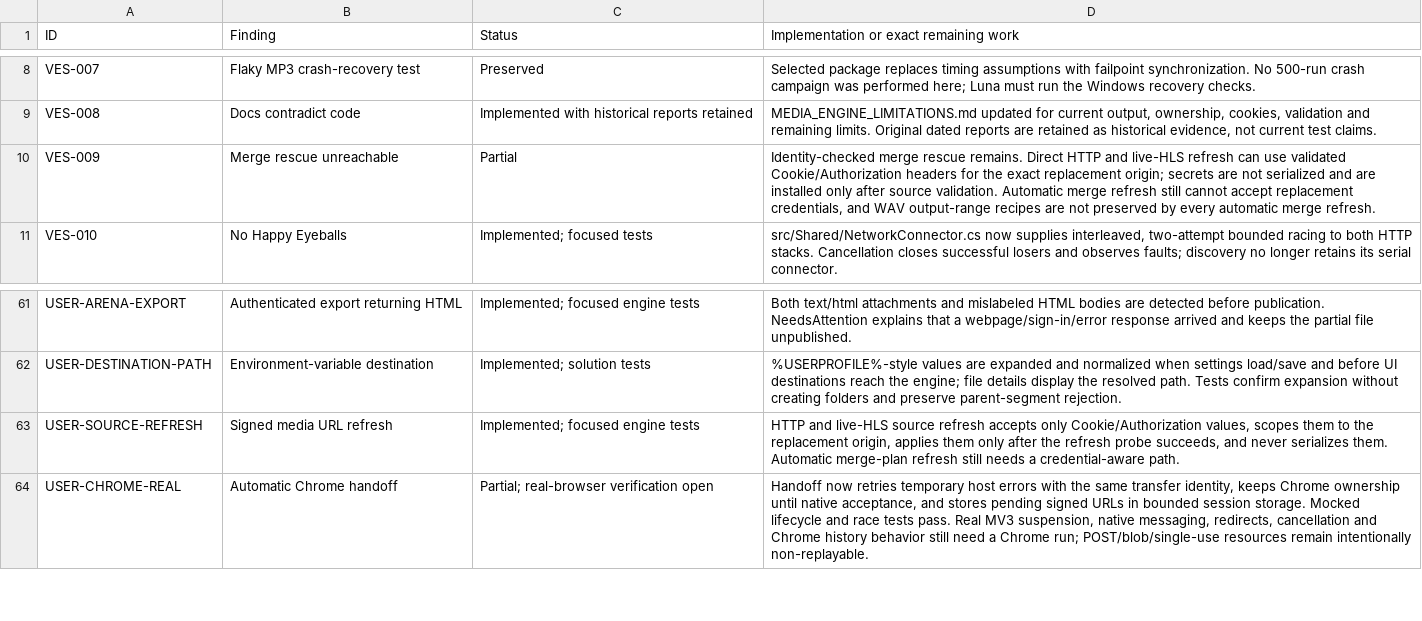
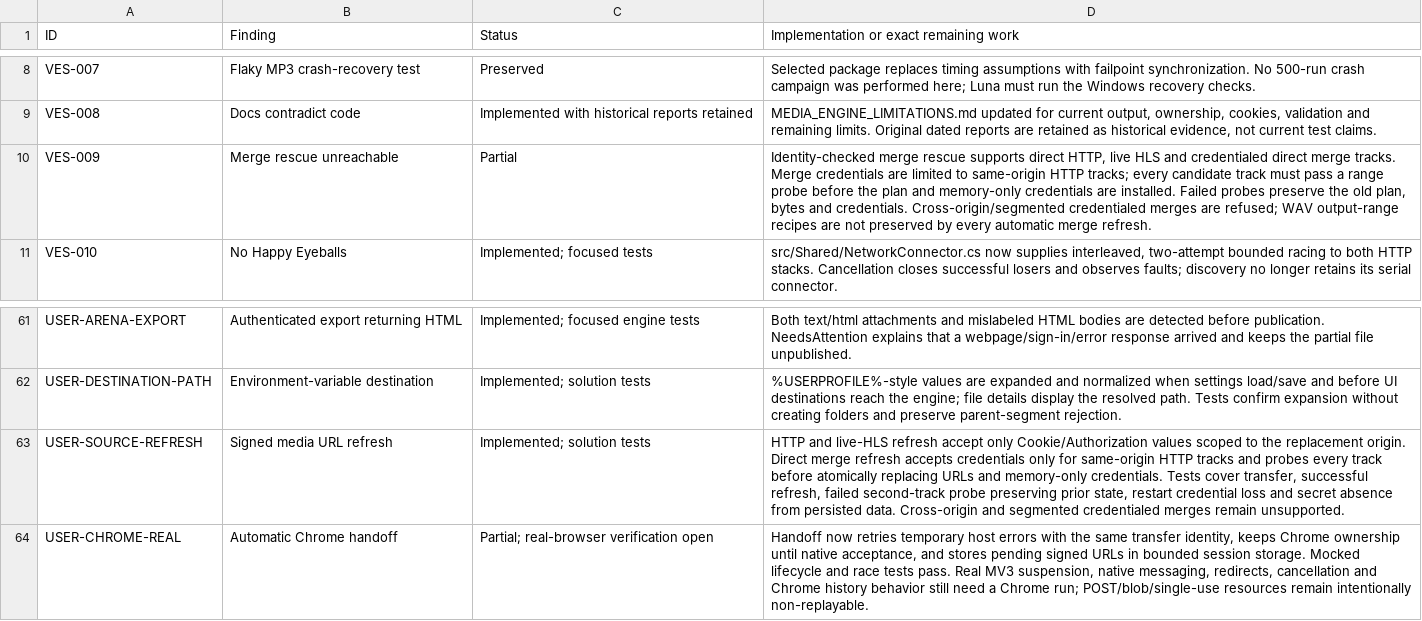
Before and after one commit to DarkOrbitWeaver/VESPER, a TSV file: DOCUMENTATION/STATUS.tsv, drawn as a sheet; only a part is shown, gaps mark what is left out.

Commit message:
support credentialed media merges

```diff
--- a/DOCUMENTATION/STATUS.tsv
+++ b/DOCUMENTATION/STATUS.tsv
@@ -9,3 +9,3 @@ VES-007	Flaky MP3 crash-recovery test	Preserved	Selected package replaces timing
 VES-008	Docs contradict code	Implemented with historical reports retained	MEDIA_ENGINE_LIMITATIONS.md updated for current output, ownership, cookies, validation and remaining limits. Original dated reports are retained as historical evidence, not current test claims.
-VES-009	Merge rescue unreachable	Partial	Identity-checked merge rescue remains. Direct HTTP and live-HLS refresh can use validated Cookie/Authorization headers for the exact replacement origin; secrets are not serialized and are installed only after source validation. Automatic merge refresh still cannot accept replacement credentials, and WAV output-range recipes are not preserved by every automatic merge refresh.
+VES-009	Merge rescue unreachable	Partial	Identity-checked merge rescue supports direct HTTP, live HLS and credentialed direct merge tracks. Merge credentials are limited to same-origin HTTP tracks; every candidate track must pass a range probe before the plan and memory-only credentials are installed. Failed probes preserve the old plan, bytes and credentials. Cross-origin/segmented credentialed merges are refused; WAV output-range recipes are not preserved by every automatic merge refresh.
 VES-010	No Happy Eyeballs	Implemented; focused tests	src/Shared/NetworkConnector.cs now supplies interleaved, two-attempt bounded racing to both HTTP stacks. Cancellation closes successful losers and observes faults; discovery no longer retains its serial connector.
@@ -62,3 +62,3 @@ USER-ARENA-EXPORT	Authenticated export returning HTML	Implemented; focused engin
 USER-DESTINATION-PATH	Environment-variable destination	Implemented; solution tests	%USERPROFILE%-style values are expanded and normalized when settings load/save and before UI destinations reach the engine; file details display the resolved path. Tests confirm expansion without creating folders and preserve parent-segment rejection.
-USER-SOURCE-REFRESH	Signed media URL refresh	Implemented; focused engine tests	HTTP and live-HLS source refresh accepts only Cookie/Authorization values, scopes them to the replacement origin, applies them only after the refresh probe succeeds, and never serializes them. Automatic merge-plan refresh still needs a credential-aware path.
+USER-SOURCE-REFRESH	Signed media URL refresh	Implemented; solution tests	HTTP and live-HLS refresh accept only Cookie/Authorization values scoped to the replacement origin. Direct merge refresh accepts credentials only for same-origin HTTP tracks and probes every track before atomically replacing URLs and memory-only credentials. Tests cover transfer, successful refresh, failed second-track probe preserving prior state, restart credential loss and secret absence from persisted data. Cross-origin and segmented credentialed merges remain unsupported.
 USER-CHROME-REAL	Automatic Chrome handoff	Partial; real-browser verification open	Handoff now retries temporary host errors with the same transfer identity, keeps Chrome ownership until native acceptance, and stores pending signed URLs in bounded session storage. Mocked lifecycle and race tests pass. Real MV3 suspension, native messaging, redirects, cancellation and Chrome history behavior still need a Chrome run; POST/blob/single-use resources remain intentionally non-replayable.
```
Also changed, not shown: 10 other files.
